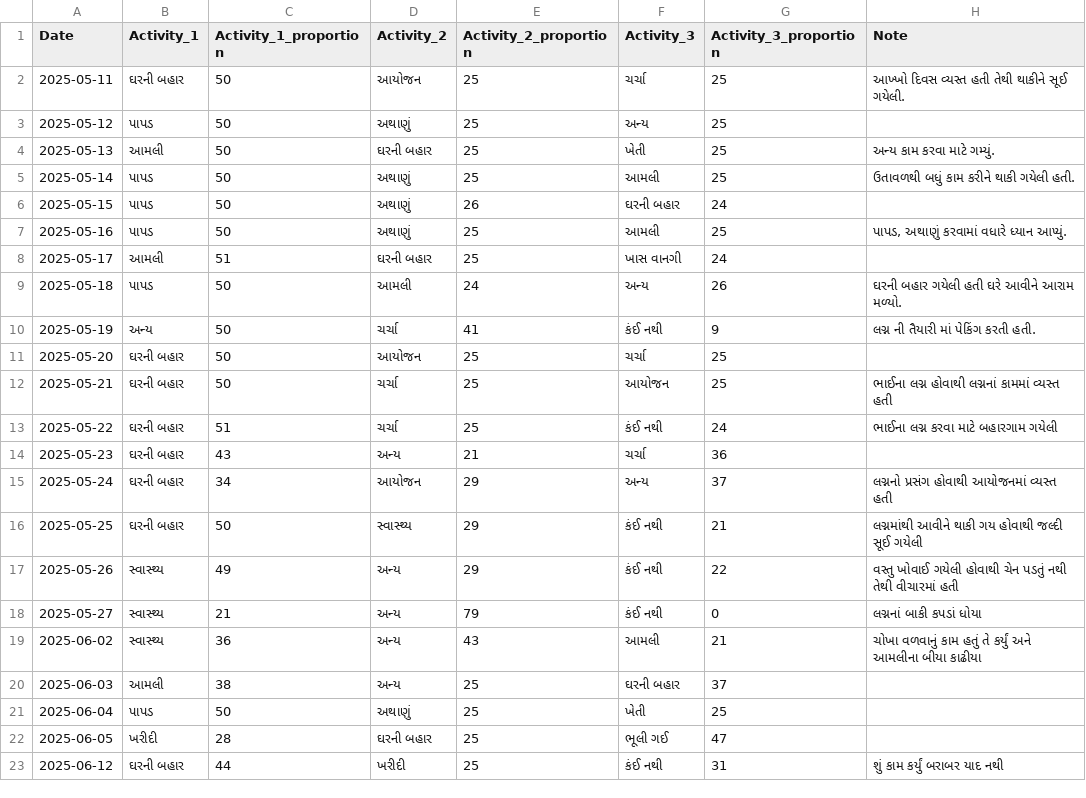
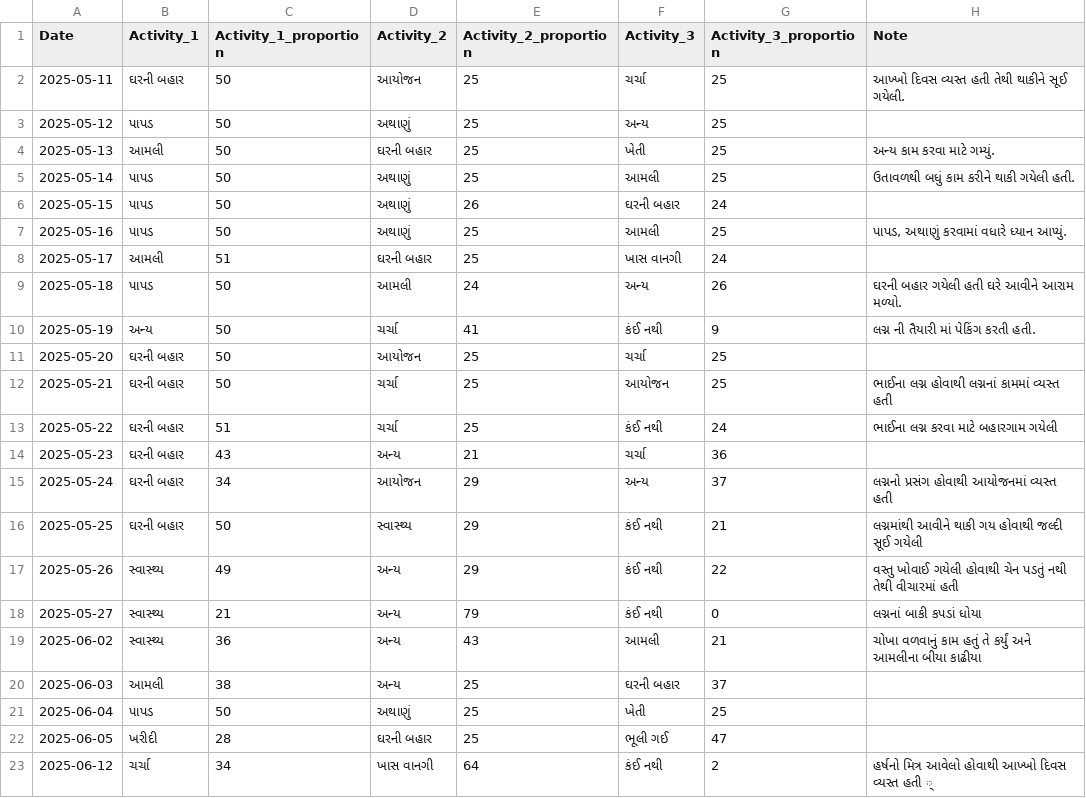
Before and after one commit to rupali-bari-1975/Nirakshan, a CSV file: activity_records.csv, drawn as a sheet.

Commit message:
Update activity_records.csv

```diff
--- a/activity_records.csv
+++ b/activity_records.csv
@@ -22,2 +22,2 @@ Date,Activity_1,Activity_1_proportion,Activity_2,Activity_2_proportion,Activity_
 2025-06-05,ખરીદી,28,ઘરની બહાર,25,ભૂલી ગઈ,47,
-2025-06-12,ઘરની બહાર,44,ખરીદી,25,કંઈ નથી,31,શું કામ કર્યું બરાબર યાદ નથી
+2025-06-12,ચર્ચા,34,ખાસ વાનગી,64,કંઈ નથી,2,હર્ષનો મિત્ર આવેલો હોવાથી  આખ્ખો દિવસ વ્યસ્ત હતી ્
```
